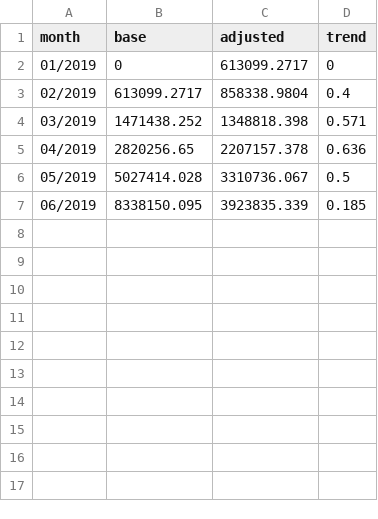
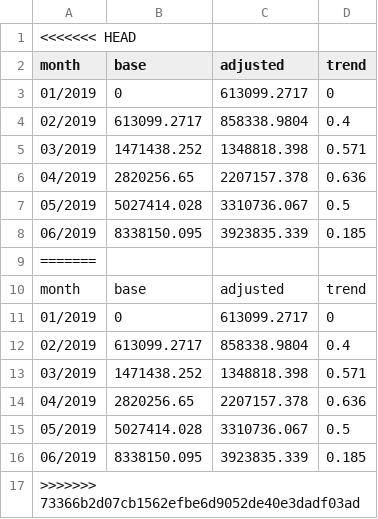
Before and after one commit to OHL-tmp/VBP-report-demo, a CSV file: data/overall_performance.csv, drawn as a sheet; the diff names each change by its address in the sheet, - before the commit and + after, or states it on an @@ line.

```diff
--- a/data/overall_performance.csv
+++ b/data/overall_performance.csv
+row 1: <<<<<<< HEAD
+row 9: =======
+row 10: month | base | adjusted | trend
+row 11: 01/2019 | 0 | 613099.2717 | 0
+row 12: 02/2019 | 613099.2717 | 858338.9804 | 0.4
+row 13: 03/2019 | 1471438.252 | 1348818.398 | 0.571
+row 14: 04/2019 | 2820256.65 | 2207157.378 | 0.636
+row 15: 05/2019 | 5027414.028 | 3310736.067 | 0.5
+row 16: 06/2019 | 8338150.095 | 3923835.339 | 0.185
+row 17: >>>>>>> 73366b2d07cb1562efbe6d9052de40e3dadf03ad
```
Also changed, not shown: data/Drilldown All Drivers.csv, data/dimvalue_ordering.csv, 26 other files.
